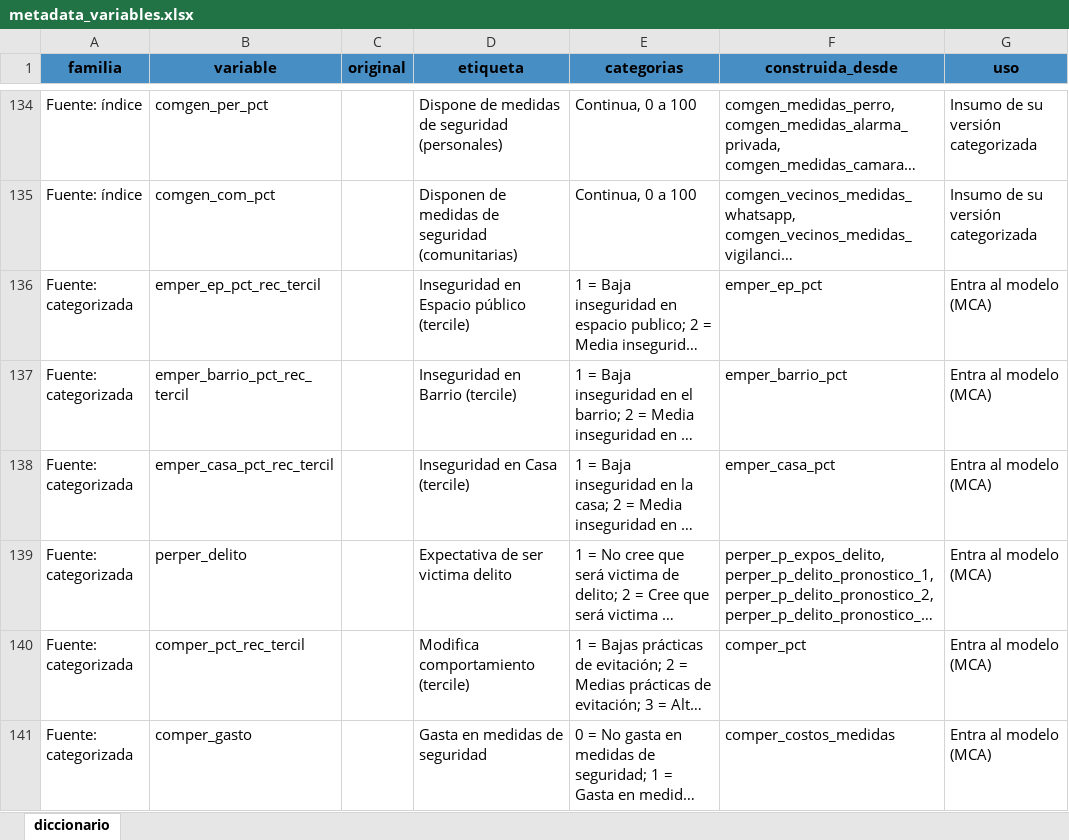
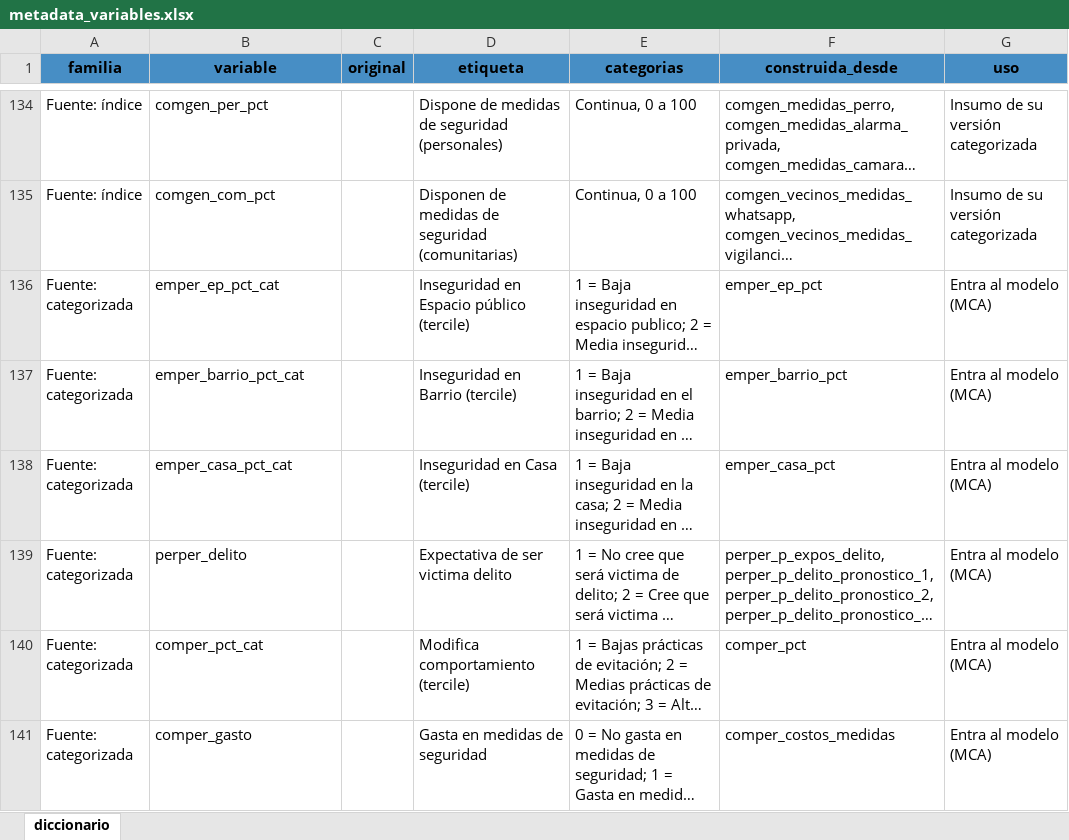
Before and after one commit to Martin-Venegas-M/2026_pnud_miedo, an Excel workbook: output/tables/2025/metadata_variables.xlsx, sheet diccionario, drawn as a sheet; only a part is shown, gaps mark what is left out; long unchanged cells end in …; values as stored, in another font and other column widths than the file's, no borders; the diff covers the shown part only; the diff names each change by its address in the sheet, - before the commit and + after, or states it on an @@ line.

```diff
--- a/output/tables/2025/metadata_variables.xlsx (sheet diccionario)
+++ b/output/tables/2025/metadata_variables.xlsx (sheet diccionario)
-B136 (variable): emper_ep_pct_rec_tercil
+B136 (variable): emper_ep_pct_cat
-B137 (variable): emper_barrio_pct_rec_tercil
+B137 (variable): emper_barrio_pct_cat
-B138 (variable): emper_casa_pct_rec_tercil
+B138 (variable): emper_casa_pct_cat
-B140 (variable): comper_pct_rec_tercil
+B140 (variable): comper_pct_cat
```
Also changed, not shown: 5 edited cells elsewhere in this sheet, output/tables/2025/tabla2_variables_fuente.xlsx, output/tables/2025/tabla5_cruces_cluster.xlsx, 51 other files.
